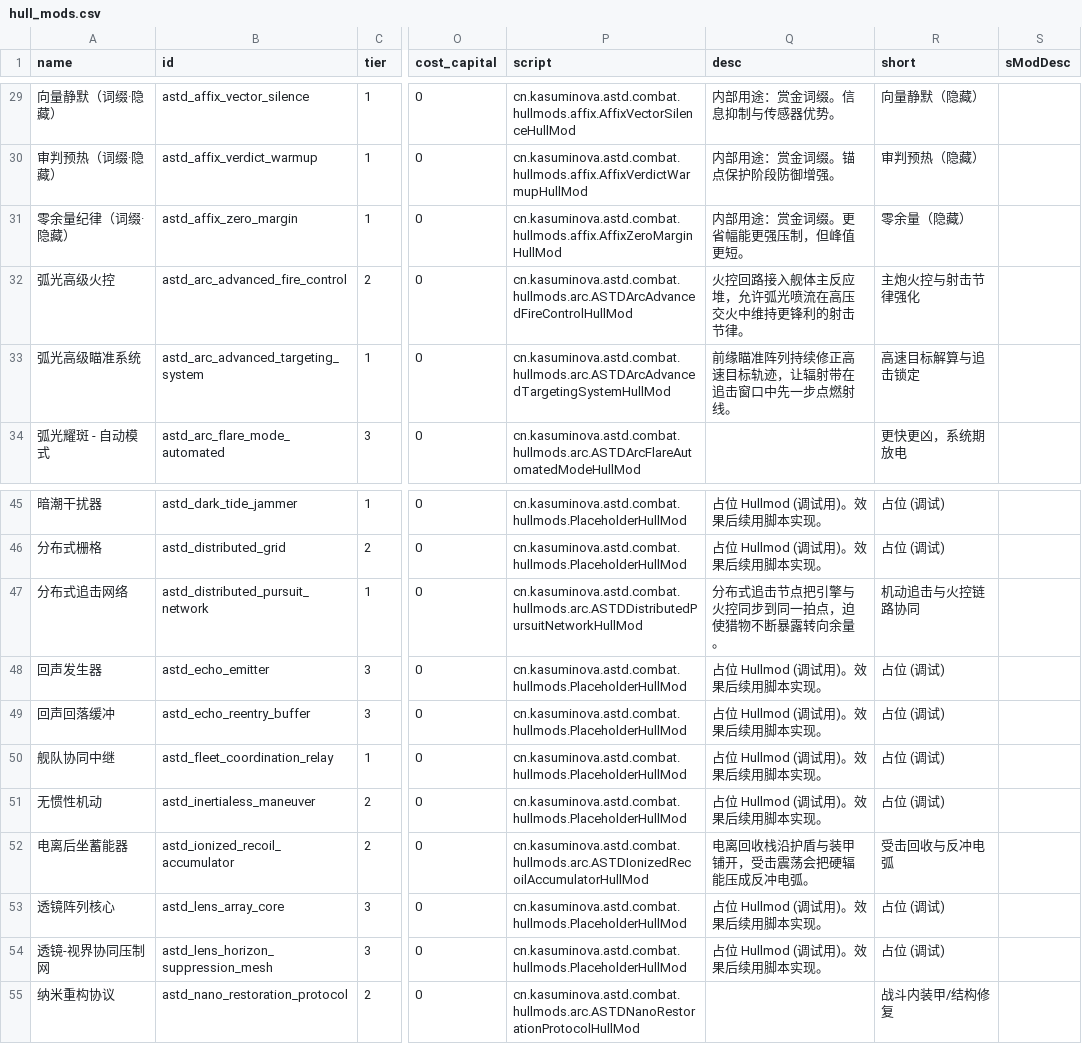
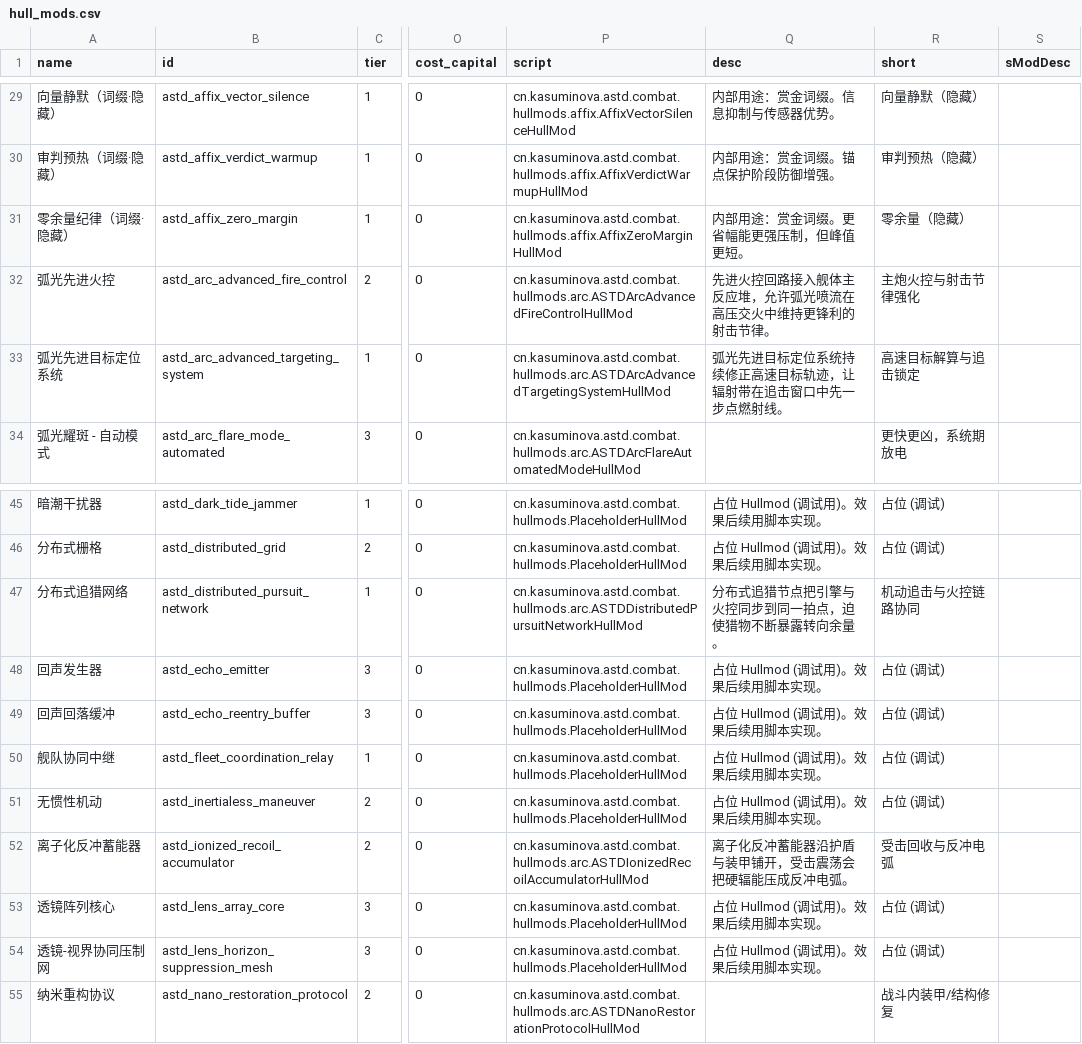
Before and after one commit to KasumiNova/AsteriaDirectorate, a CSV file: contents/data/hullmods/hull_mods.csv, drawn as a sheet; only a part is shown, gaps mark what is left out; the diff names each change by its address in the sheet, - before the commit and + after, or states it on an @@ line.

```diff
--- a/contents/data/hullmods/hull_mods.csv
+++ b/contents/data/hullmods/hull_mods.csv
-A32 (name): 弧光高级火控
+A32 (name): 弧光先进火控
-Q32 (desc): 火控回路接入舰体主反应堆，允许弧光喷流在高压交火中维持更锋利的射击节律。
+Q32 (desc): 先进火控回路接入舰体主反应堆，允许弧光喷流在高压交火中维持更锋利的射击节律。
-A33 (name): 弧光高级瞄准系统
+A33 (name): 弧光先进目标定位系统
-Q33 (desc): 前缘瞄准阵列持续修正高速目标轨迹，让辐射带在追击窗口中先一步点燃射线。
+Q33 (desc): 弧光先进目标定位系统持续修正高速目标轨迹，让辐射带在追击窗口中先一步点燃射线。
-A47 (name): 分布式追击网络
+A47 (name): 分布式追猎网络
-Q47 (desc): 分布式追击节点把引擎与火控同步到同一拍点，迫使猎物不断暴露转向余量。
+Q47 (desc): 分布式追猎节点把引擎与火控同步到同一拍点，迫使猎物不断暴露转向余量。
-A52 (name): 电离后坐蓄能器
+A52 (name): 离子化反冲蓄能器
-Q52 (desc): 电离回收栈沿护盾与装甲铺开，受击震荡会把硬辐能压成反冲电弧。
+Q52 (desc): 离子化反冲蓄能器沿护盾与装甲铺开，受击震荡会把硬辐能压成反冲电弧。
```
Also changed, not shown: contents/data/shipsystems/ship_systems.csv, contents/data/strings/descriptions.csv, 11 other files.
